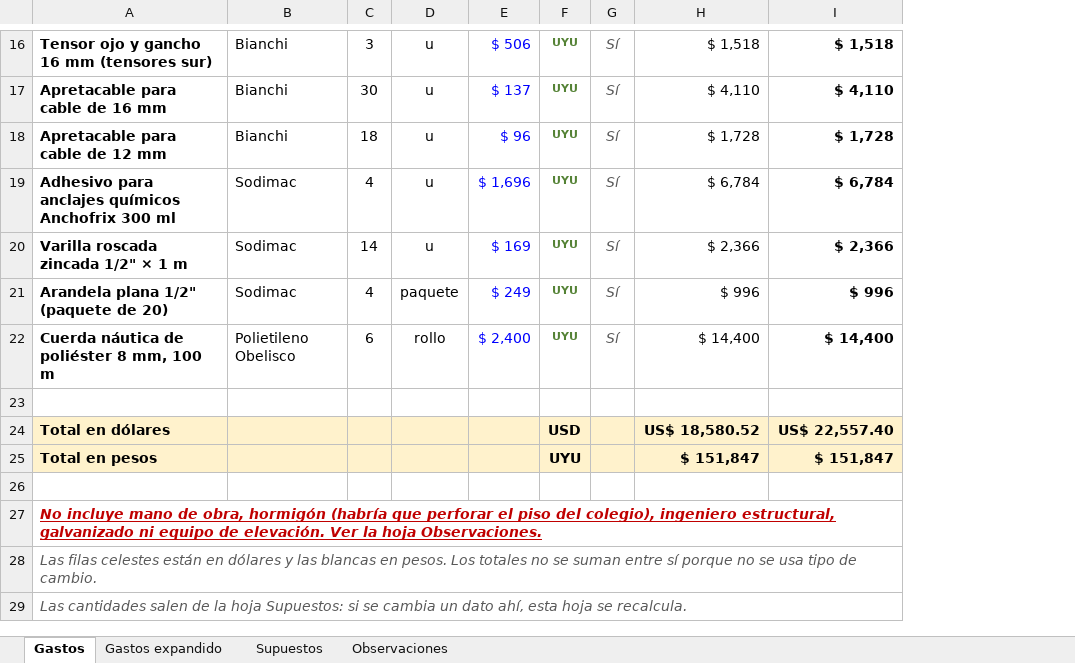
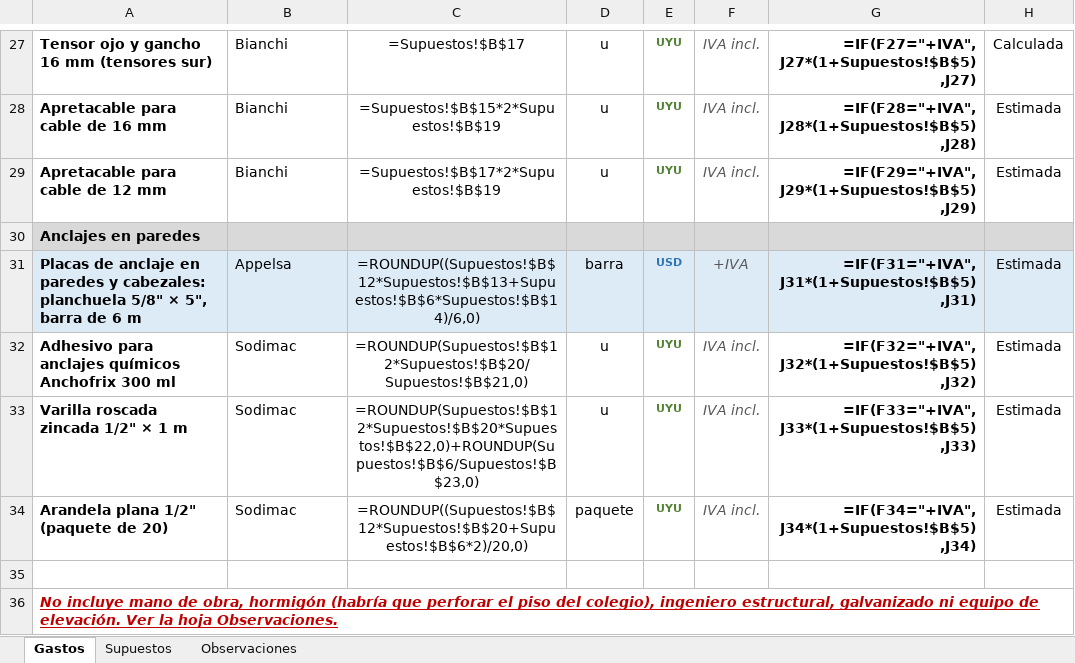
Before and after one commit to juangarbusii-netizen/producto-final-stem-sombras, an Excel workbook: entrega-final/Gastos.xlsx, sheet Gastos, drawn as a sheet; only a part is shown, gaps mark what is left out; values as stored, in another font and other column widths than the file's, no borders; formulas without a stored value are shown as written; removed rows and columns are numbered as before the commit, all else as after; the diff covers the shown part only; the diff names each change by its address in the sheet, - before the commit and + after, or states it on an @@ line.

Commit message:
Mejoras en gastos segun consejo

```diff
--- a/entrega-final/Gastos.xlsx (sheet Gastos)
+++ b/entrega-final/Gastos.xlsx (sheet Gastos)
-sheet tab: Gastos expandido
-column C, rows 16-21: 3 | 30 | 18 | 4 | 14 | 4
+column C, rows 27-29: =Supuestos!$B$17 | =Supuestos!$B$15*2*Supuestos!$B$19 | =Supuestos!$B$17*2*Supuestos!$B$19; rows 32-34: =ROUNDUP(Supuestos!$B$12*Supuestos!$B$20/Supuestos!$B$21,0) | =ROUNDUP(Supuestos!$B$12*Supuestos!$B$20*Supuestos!$B$22,0)+ROUNDUP(Supuestos!$B$6/Supuestos!$B$23,0) | =ROUNDUP((Supuestos!$B$12*Supuestos!$B$20+Supuestos!$B$6*2)/20,0)
-column E, rows 16-21: $ 506 | $ 137 | $ 96 | $ 1,696 | $ 169 | $ 249
-column G, rows 16-21: all Sí
-column H, rows 16-21: $ 1,518 | $ 4,110 | $ 1,728 | $ 6,784 | $ 2,366 | $ 996
@@ column I hidden, rows 16-21: $ 1,518 | $ 4,110 | $ 1,728 | $ 6,784 | $ 2,366 | $ 996 @@
+column F, rows 27-29: all IVA incl.; rows 32-34: all IVA incl.
+column G, rows 27-29: =IF(F27="+IVA",J27*(1+Supuestos!$B$5),J27) | =IF(F28="+IVA",J28*(1+Supuestos!$B$5),J28) | =IF(F29="+IVA",J29*(1+Supuestos!$B$5),J29); rows 32-34: =IF(F32="+IVA",J32*(1+Supuestos!$B$5),J32) | =IF(F33="+IVA",J33*(1+Supuestos!$B$5),J33) | =IF(F34="+IVA",J34*(1+Supuestos!$B$5),J34)
+column H, rows 27-29: Calculada | Estimada | Estimada; rows 32-34: all Estimada
+row 30: Anclajes en paredes
@@ row 10 moved to row 31: Placas de anclaje en paredes y cabezales… @@
@@ row 22 moved to row 15: Cuerda náutica de poliéster 8 mm, 100 m @@
-row 23: (empty)
-row 24: Total en dólares |  |  |  |  | USD |  | US$ 18,580.52 | US$ 22,557.40
-row 25: Total en pesos |  |  |  |  | UYU |  | $ 151,847 | $ 151,847
-row 28: Las filas celestes están en dólares y las blancas en pesos. Los totales no se suman entre sí porque no se usa tipo de cambio.
-row 29: Las cantidades salen de la hoja Supuestos: si se cambia un dato ahí, esta hoja se recalcula.
```
Also changed, not shown: 11 added rows and 2 edited cells elsewhere in this sheet, sheet Supuestos, sheet Observaciones, hidden cells, charts or pictures.
